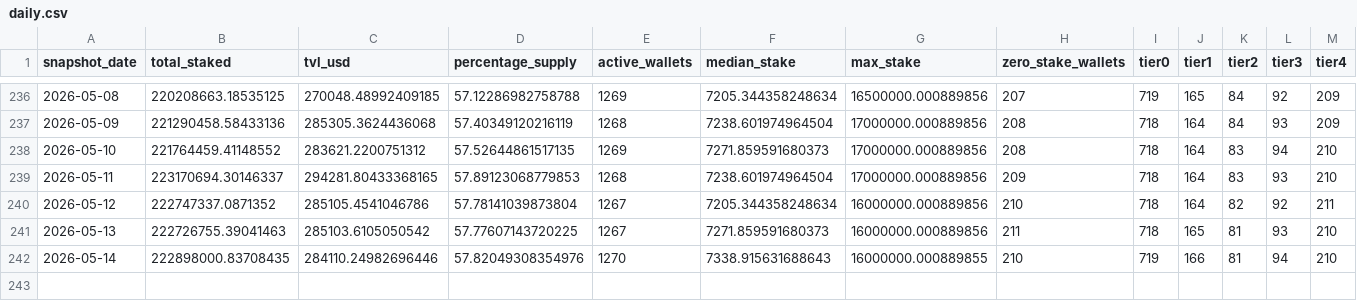
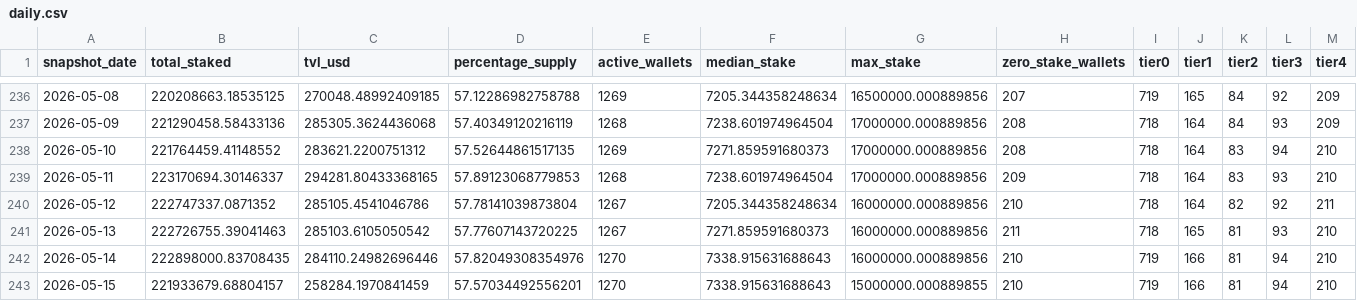
Before and after one commit to zmoney-git/staking-dashboard, a CSV file: data/summaries/daily.csv, drawn as a sheet; only a part is shown, gaps mark what is left out.

```diff
--- a/data/summaries/daily.csv
+++ b/data/summaries/daily.csv
@@ -241,2 +241,3 @@ snapshot_date,total_staked,tvl_usd,percentage_supply,active_wallets,median_stake
 2026-05-13,222726755.39041463,285103.6105050542,57.77607143720225,1267,7271.859591680373,16000000.000889856,211,718,165,81,93,210
-2026-05-14,222898000.83708435,284110.24982696446,57.82049308354976,1270,7338.915631688643,16000000.000889855,210,719,166,81,94,210
+2026-05-14,222898000.83708435,284110.24982696446,57.82049308354976,1270,7338.915631688643,16000000.000889856,210,719,166,81,94,210
+2026-05-15,221933679.68804157,258284.1970841459,57.57034492556201,1270,7338.915631688643,15000000.000889855,210,719,166,81,94,210
```
